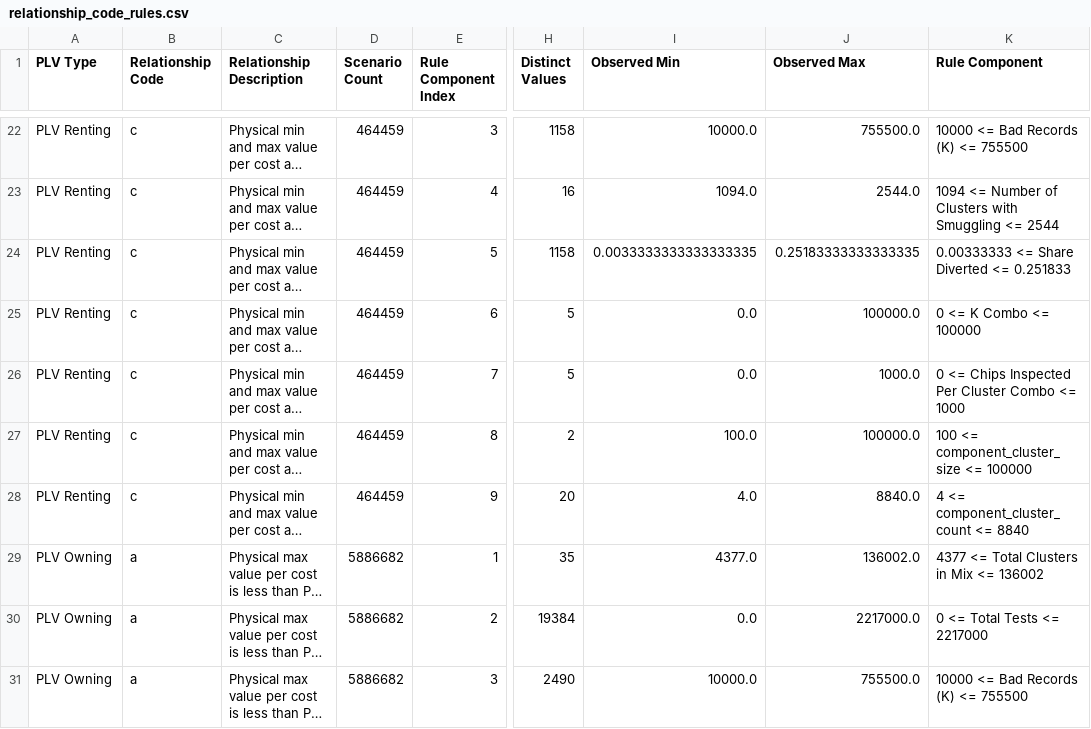
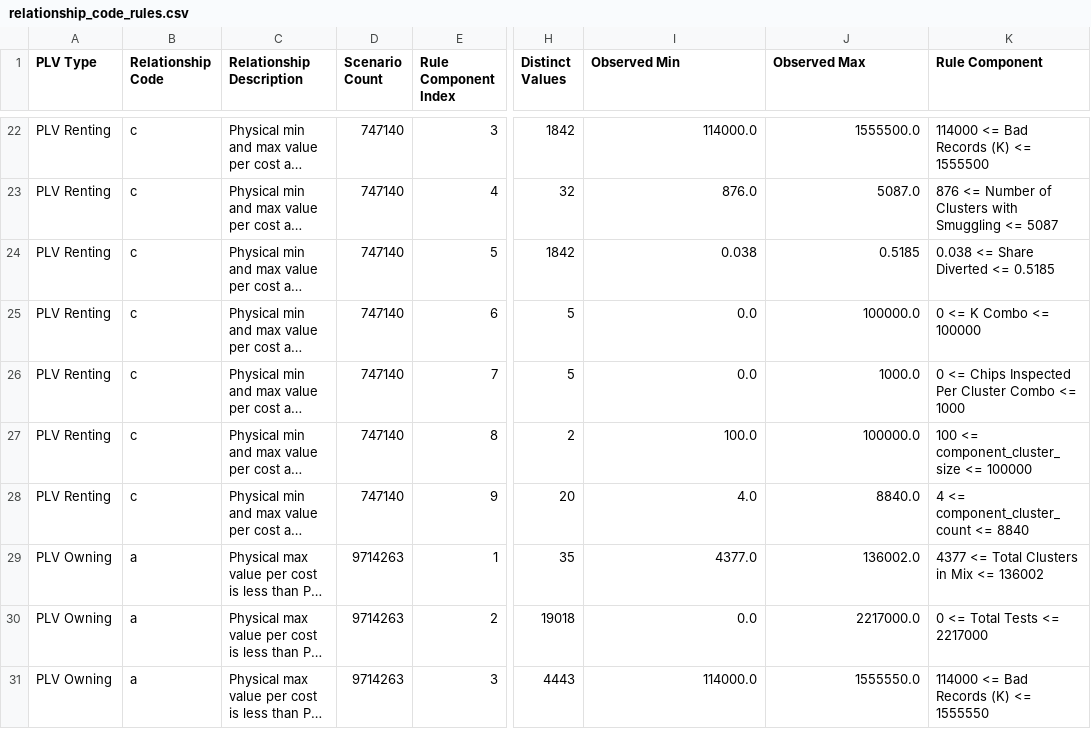
Before and after one commit to georgetown-cset/location-verification-calculations, a CSV file: output/all/relationship_code_rules.csv, drawn as a sheet; only a part is shown, gaps mark what is left out; long unchanged cells end in …; the diff covers the shown part only; the diff names each change by its address in the sheet, - before the commit and + after, or states it on an @@ line.

```diff
--- a/output/all/relationship_code_rules.csv
+++ b/output/all/relationship_code_rules.csv
-D22:D28 (Scenario Count): 464459
+D22:D28 (Scenario Count): 747140
-H22 (Distinct Values): 1158
+H22 (Distinct Values): 1842
-I22 (Observed Min): 10000.0
+I22 (Observed Min): 114000.0
-J22 (Observed Max): 755500.0
+J22 (Observed Max): 1555500.0
-K22 (Rule Component): 10000 <= Bad Records (K) <= 755500
+K22 (Rule Component): 114000 <= Bad Records (K) <= 1555500
-H23 (Distinct Values): 16
+H23 (Distinct Values): 32
-I23 (Observed Min): 1094.0
+I23 (Observed Min): 876.0
-J23 (Observed Max): 2544.0
+J23 (Observed Max): 5087.0
-K23 (Rule Component): 1094 <= Number of Clusters with Smuggling <= 2544
+K23 (Rule Component): 876 <= Number of Clusters with Smuggling <= 5087
-H24 (Distinct Values): 1158
+H24 (Distinct Values): 1842
-I24 (Observed Min): 0.0033333333333333335
+I24 (Observed Min): 0.038
-J24 (Observed Max): 0.25183333333333335
+J24 (Observed Max): 0.5185
-K24 (Rule Component): 0.00333333 <= Share Diverted <= 0.251833
+K24 (Rule Component): 0.038 <= Share Diverted <= 0.5185
-D29:D31 (Scenario Count): 5886682
+D29:D31 (Scenario Count): 9714263
-H30 (Distinct Values): 19384
+H30 (Distinct Values): 19018
-H31 (Distinct Values): 2490
+H31 (Distinct Values): 4443
-I31 (Observed Min): 10000.0
+I31 (Observed Min): 114000.0
-J31 (Observed Max): 755500.0
+J31 (Observed Max): 1555550.0
-K31 (Rule Component): 10000 <= Bad Records (K) <= 755500
+K31 (Rule Component): 114000 <= Bad Records (K) <= 1555550
```
Also changed, not shown: 102 edited cells elsewhere in this file, output/all/relationship_summary.csv, output/perfect_information/relationship_code_rules.csv, 47 other files.
